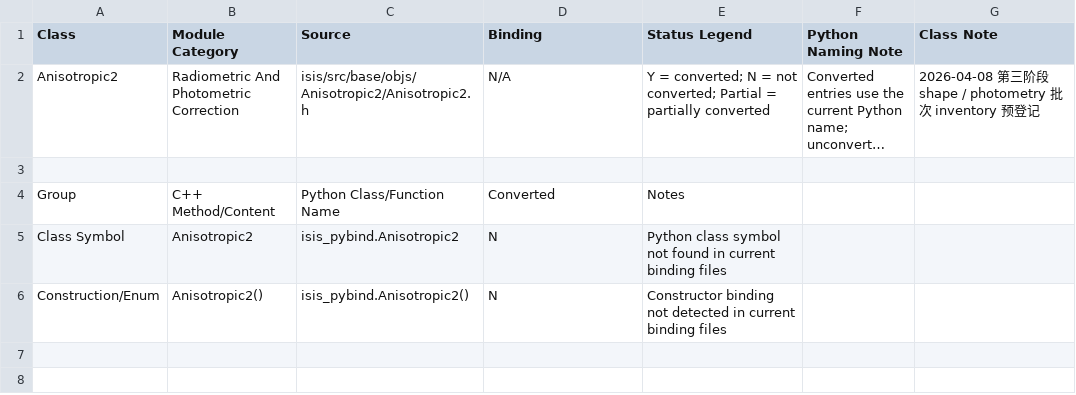
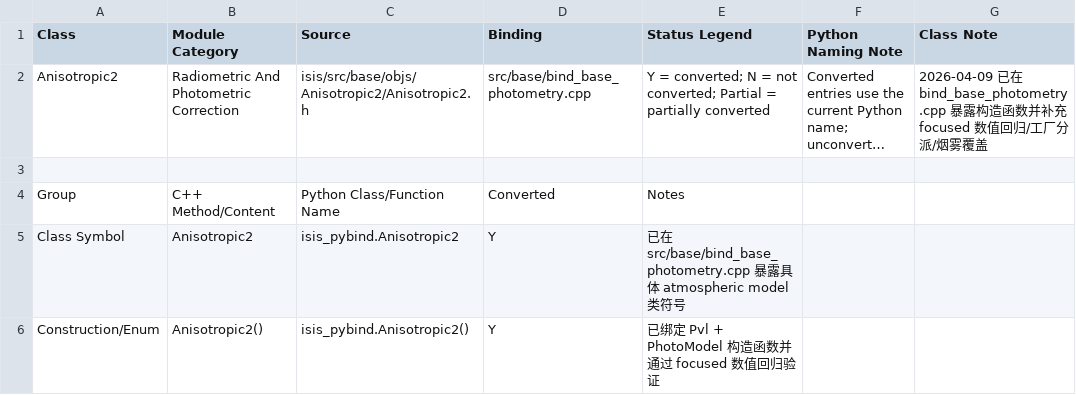
Before and after one commit to gengxun-henu/pyisis, a CSV file: class_bind_methods_details/base_anisotropic2_methods.csv, drawn as a sheet; long unchanged cells end in …; the diff names each change by its address in the sheet, - before the commit and + after, or states it on an @@ line.

```diff
--- a/class_bind_methods_details/base_anisotropic2_methods.csv
+++ b/class_bind_methods_details/base_anisotropic2_methods.csv
-D2 (Binding): N/A
+D2 (Binding): src/base/bind_base_photometry.cpp
-G2 (Class Note): 2026-04-08 第三阶段 shape / photometry 批次 inventory 预登记
+G2 (Class Note): 2026-04-09 已在 bind_base_photometry.cpp 暴露构造函数并补充 focused 数值回归/工厂分派/烟雾覆盖
-D5:D6 (Binding): N
+D5:D6 (Binding): Y
-E5 (Status Legend): Python class symbol not found in current binding files
+E5 (Status Legend): 已在 src/base/bind_base_photometry.cpp 暴露具体 atmospheric model 类符号
-E6 (Status Legend): Constructor binding not detected in current binding files
+E6 (Status Legend): 已绑定 Pvl + PhotoModel 构造函数并通过 focused 数值回归验证
```
Also changed, not shown: class_bind_methods_details/base_atmos_model_methods.csv, class_bind_methods_details/base_hapke_methods.csv, 14 other files.
